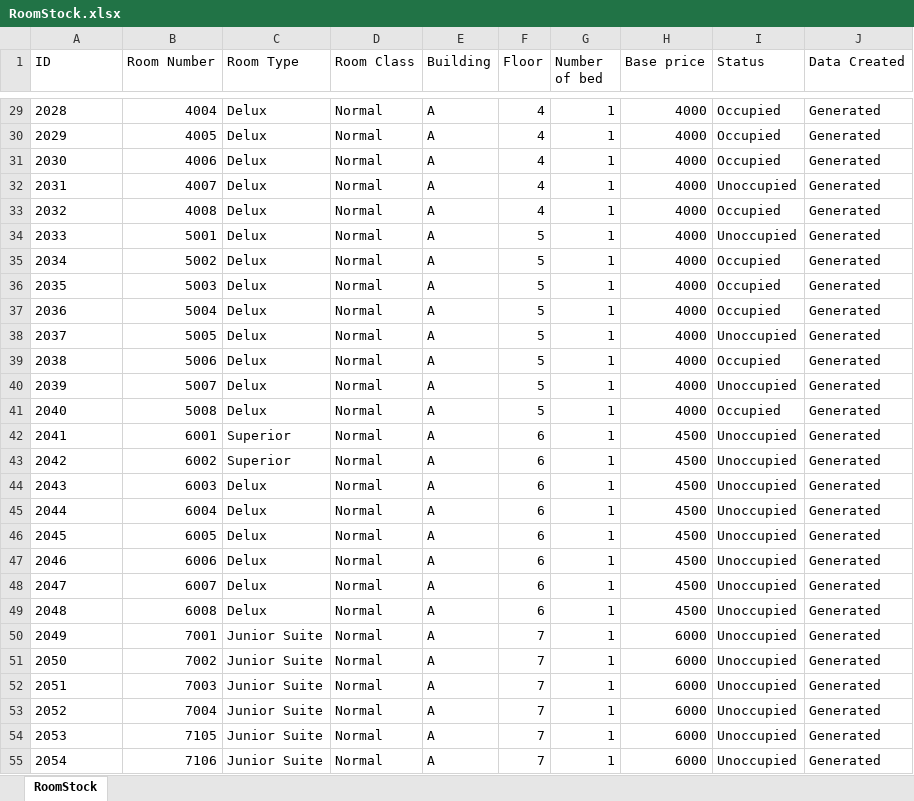
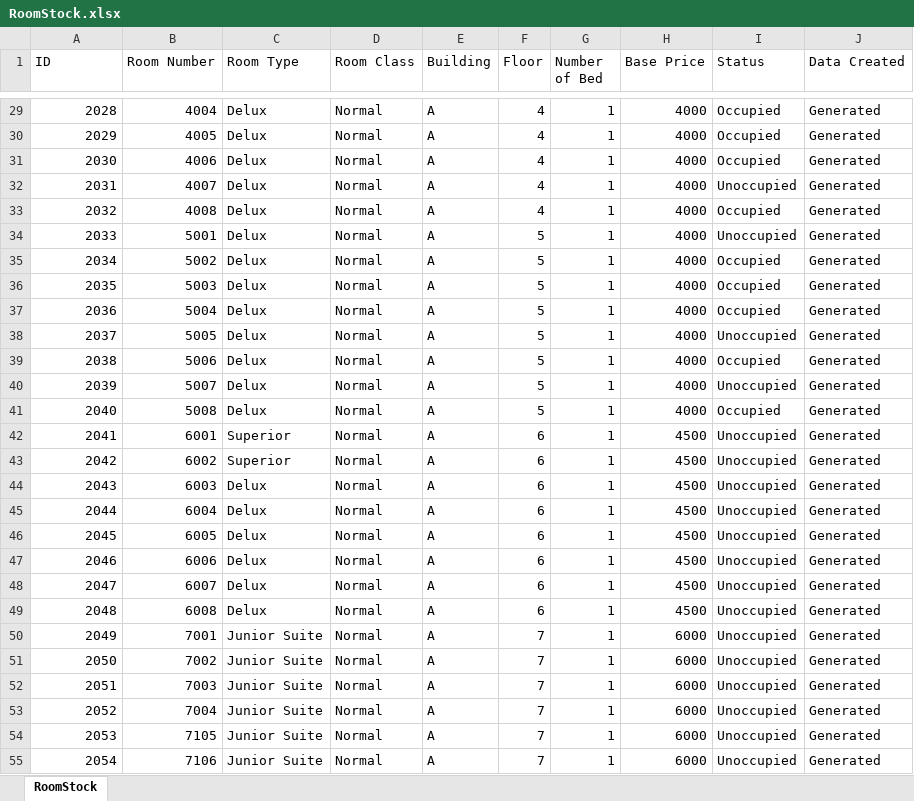
Before and after one commit to redzenova/iHotel, an Excel workbook: src/db/RoomStock.xlsx, sheet RoomStock, drawn as a sheet; only a part is shown, gaps mark what is left out; values as stored, in another font and other column widths than the file's, no borders; the diff covers the shown part only; the diff names each change by its address in the sheet, - before the commit and + after, or states it on an @@ line.

```diff
--- a/src/db/RoomStock.xlsx (sheet RoomStock)
+++ b/src/db/RoomStock.xlsx (sheet RoomStock)
-G1: Number of bed
+G1: Number of Bed
-H1: Base price
+H1: Base Price
-A29:A55 alignment: left
+A29:A55 alignment: right
```
Also changed, not shown: 2 removed rows, 5 edited cells and cell formats elsewhere in this sheet, build/classes/db/RoomStock - backup.xlsx, build/classes/db/RoomStock.xlsx, 29 other files.
